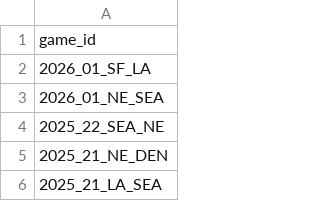
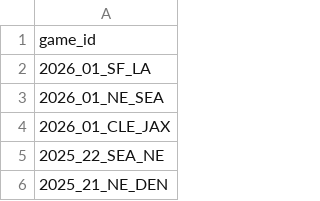
Before and after one commit to nflverse/nflverse-pbp-internal, a CSV file: released_games.csv, drawn as a sheet; only a part is shown; the shorter side is filled out with more unchanged rows; the diff names each change by its address in the sheet, - before the commit and + after, or states it on an @@ line.

```diff
--- a/released_games.csv
+++ b/released_games.csv
+row 4: 2026_01_CLE_JAX
```
